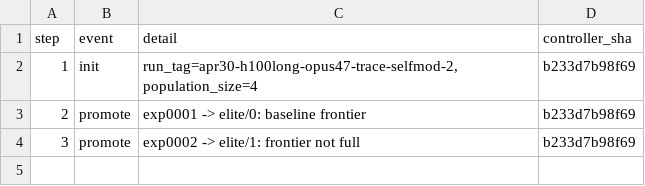
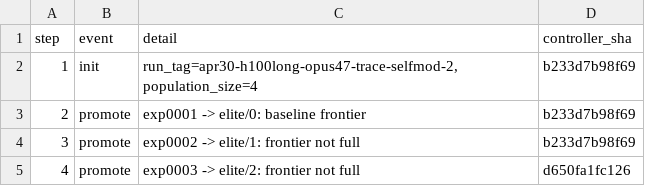
Before and after one commit to yidu0924/genetic-autoresearch, a TSV file: controller_events.tsv, drawn as a sheet; the diff names each change by its address in the sheet, - before the commit and + after, or states it on an @@ line.

```diff
--- a/controller_events.tsv
+++ b/controller_events.tsv
+row 5: 4 | promote | exp0003 -> elite/2: frontier not full | d650fa1fc126
```
Also changed, not shown: frontier.tsv, results.tsv, 4 other files.
